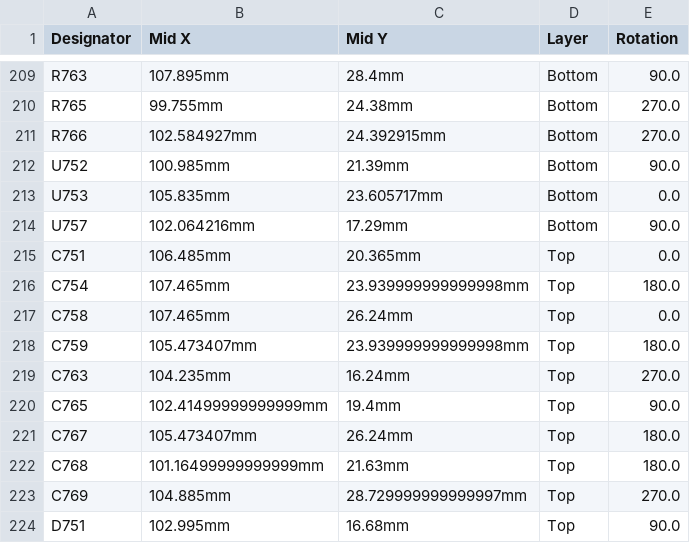
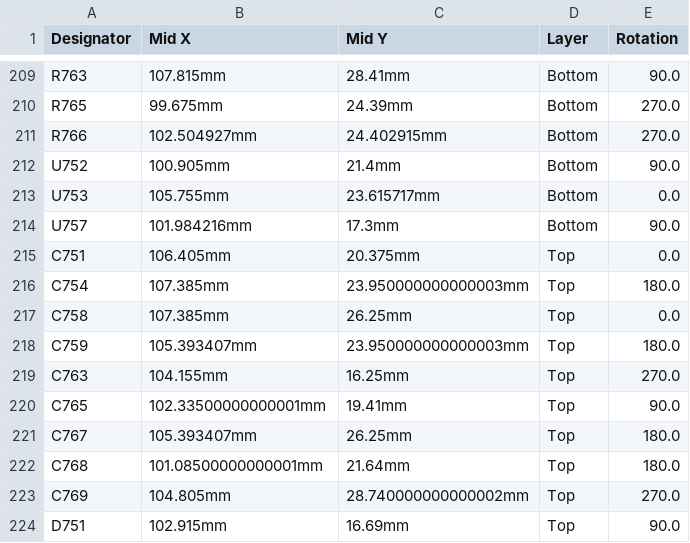
Before and after one commit to MauroSignoroni/hellen-example-non-cancellare, a CSV file: boards/MST01-a/board/MST01-a-CPL.csv, drawn as a sheet; only a part is shown, gaps mark what is left out; the diff covers the shown part only; the diff names each change by its address in the sheet, - before the commit and + after, or states it on an @@ line.

```diff
--- a/boards/MST01-a/board/MST01-a-CPL.csv
+++ b/boards/MST01-a/board/MST01-a-CPL.csv
-B209 (Mid X): 107.895mm
+B209 (Mid X): 107.815mm
-C209 (Mid Y): 28.4mm
+C209 (Mid Y): 28.41mm
-B210 (Mid X): 99.755mm
+B210 (Mid X): 99.675mm
-C210 (Mid Y): 24.38mm
+C210 (Mid Y): 24.39mm
-B211 (Mid X): 102.584927mm
+B211 (Mid X): 102.504927mm
-C211 (Mid Y): 24.392915mm
+C211 (Mid Y): 24.402915mm
-B212 (Mid X): 100.985mm
+B212 (Mid X): 100.905mm
-C212 (Mid Y): 21.39mm
+C212 (Mid Y): 21.4mm
-B213 (Mid X): 105.835mm
+B213 (Mid X): 105.755mm
-C213 (Mid Y): 23.605717mm
+C213 (Mid Y): 23.615717mm
-B214 (Mid X): 102.064216mm
+B214 (Mid X): 101.984216mm
-C214 (Mid Y): 17.29mm
+C214 (Mid Y): 17.3mm
-B215 (Mid X): 106.485mm
+B215 (Mid X): 106.405mm
-C215 (Mid Y): 20.365mm
+C215 (Mid Y): 20.375mm
-B216:B217 (Mid X): 107.465mm
+B216:B217 (Mid X): 107.385mm
-C216 (Mid Y): 23.939999999999998mm
+C216 (Mid Y): 23.950000000000003mm
-C217 (Mid Y): 26.24mm
+C217 (Mid Y): 26.25mm
-B218 (Mid X): 105.473407mm
+B218 (Mid X): 105.393407mm
-C218 (Mid Y): 23.939999999999998mm
+C218 (Mid Y): 23.950000000000003mm
-B219 (Mid X): 104.235mm
+B219 (Mid X): 104.155mm
-C219 (Mid Y): 16.24mm
+C219 (Mid Y): 16.25mm
-B220 (Mid X): 102.41499999999999mm
+B220 (Mid X): 102.33500000000001mm
-C220 (Mid Y): 19.4mm
+C220 (Mid Y): 19.41mm
-B221 (Mid X): 105.473407mm
+B221 (Mid X): 105.393407mm
-C221 (Mid Y): 26.24mm
+C221 (Mid Y): 26.25mm
-B222 (Mid X): 101.16499999999999mm
+B222 (Mid X): 101.08500000000001mm
-C222 (Mid Y): 21.63mm
+C222 (Mid Y): 21.64mm
-B223 (Mid X): 104.885mm
+B223 (Mid X): 104.805mm
-C223 (Mid Y): 28.729999999999997mm
+C223 (Mid Y): 28.740000000000002mm
-B224 (Mid X): 102.995mm
+B224 (Mid X): 102.915mm
-C224 (Mid Y): 16.68mm
+C224 (Mid Y): 16.69mm
```
Also changed, not shown: 1 added row, 1 removed row and 74 edited cells elsewhere in this file, boards/MST01-a/frame/01-CPL.csv, 35 other files.
